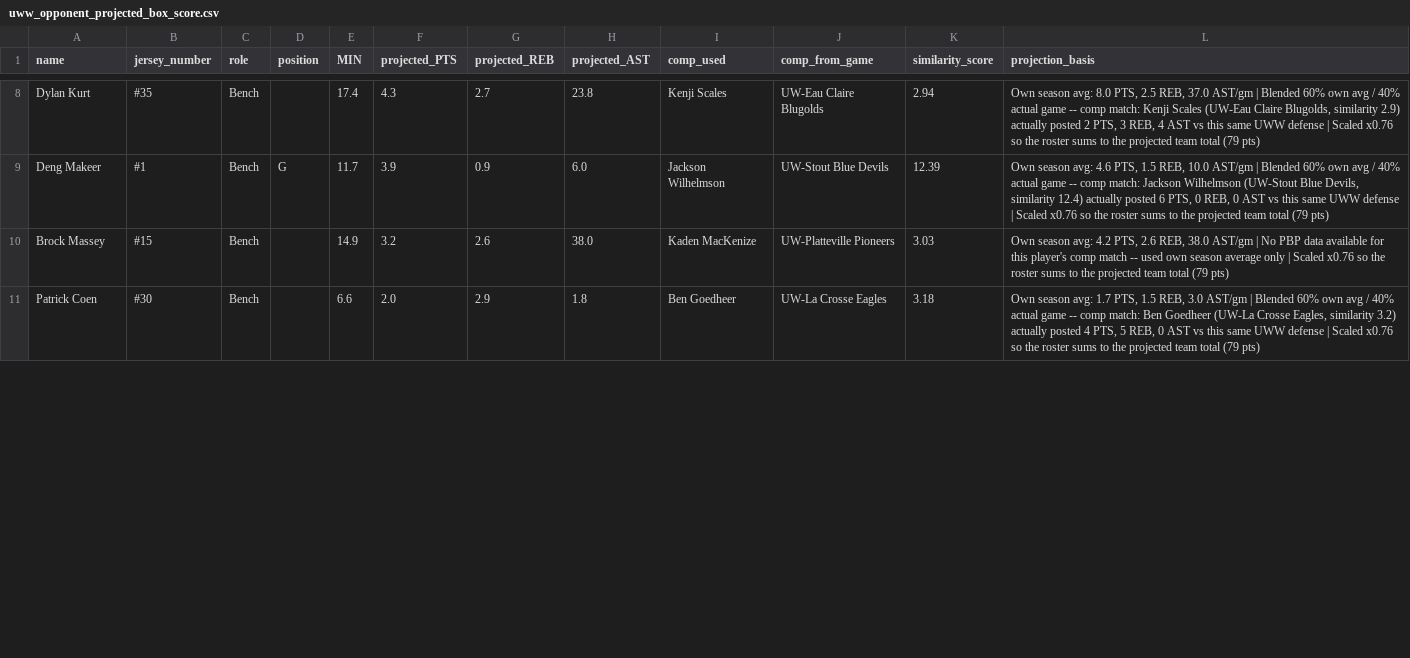
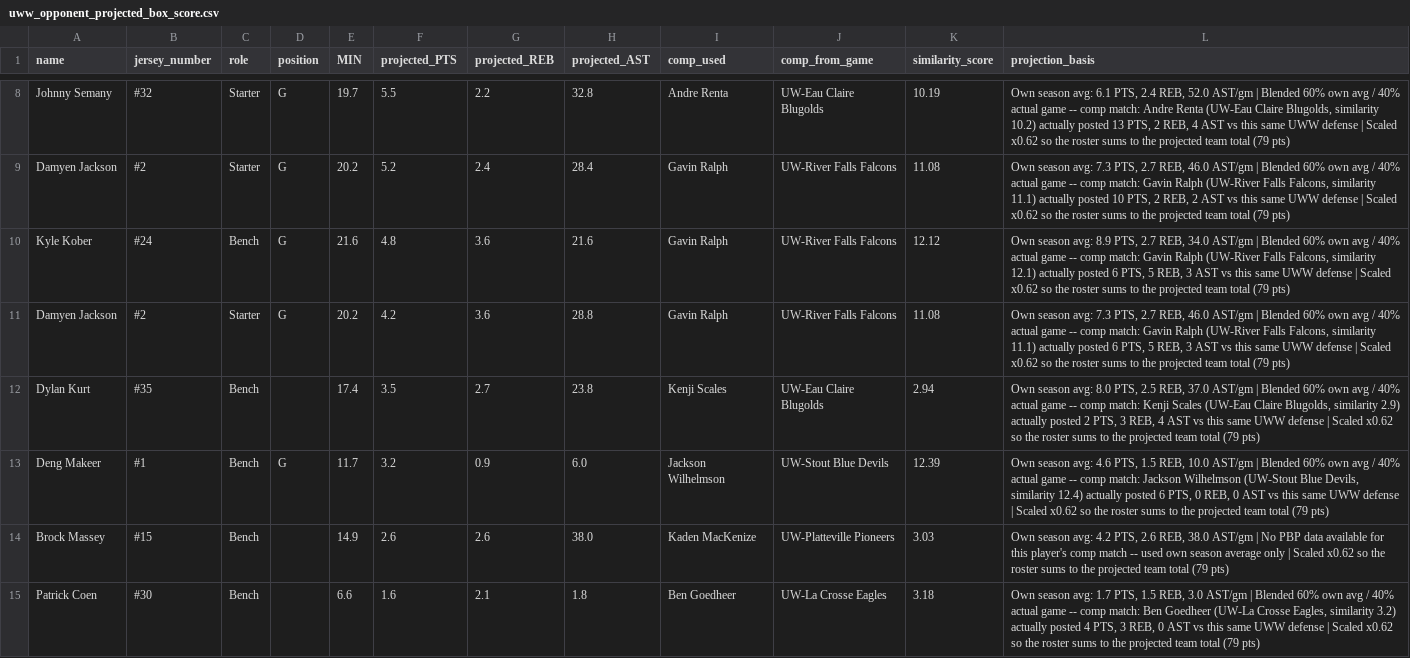
Before and after one commit to fritschcm272/uwwmensbball, a CSV file: data/uww_opponent_projected_box_score.csv, drawn as a sheet; only a part is shown, gaps mark what is left out; addresses are those after the commit; the diff covers the shown part only; the diff names each change by its address in the sheet, - before the commit and + after, or states it on an @@ line.

Commit message:
fix2games

```diff
--- a/data/uww_opponent_projected_box_score.csv
+++ b/data/uww_opponent_projected_box_score.csv
+row 8: Johnny Semany | #32 | Starter | G | 19.7 | 5.5 | 2.2 | 32.8 | Andre Renta | UW-Eau Claire Blugolds | 10.19 | Own season avg: 6.1 PTS, 2.4 REB, 52.0 AST/gm | Blended 60% own avg / 40% actual game -- comp match: Andre Renta (UW-Eau Claire Blugolds, similarity 10.2) actually posted 13 PTS, 2 REB, 4 AST vs this same UWW defense | Scaled x0.62 so the roster sums to the projected team total (79 pts)
+row 9: Damyen Jackson | #2 | Starter | G | 20.2 | 5.2 | 2.4 | 28.4 | Gavin Ralph | UW-River Falls Falcons | 11.08 | Own season avg: 7.3 PTS, 2.7 REB, 46.0 AST/gm | Blended 60% own avg / 40% actual game -- comp match: Gavin Ralph (UW-River Falls Falcons, similarity 11.1) actually posted 10 PTS, 2 REB, 2 AST vs this same UWW defense | Scaled x0.62 so the roster sums to the projected team total (79 pts)
+row 10: Kyle Kober | #24 | Bench | G | 21.6 | 4.8 | 3.6 | 21.6 | Gavin Ralph | UW-River Falls Falcons | 12.12 | Own season avg: 8.9 PTS, 2.7 REB, 34.0 AST/gm | Blended 60% own avg / 40% actual game -- comp match: Gavin Ralph (UW-River Falls Falcons, similarity 12.1) actually posted 6 PTS, 5 REB, 3 AST vs this same UWW defense | Scaled x0.62 so the roster sums to the projected team total (79 pts)
+row 11: Damyen Jackson | #2 | Starter | G | 20.2 | 4.2 | 3.6 | 28.8 | Gavin Ralph | UW-River Falls Falcons | 11.08 | Own season avg: 7.3 PTS, 2.7 REB, 46.0 AST/gm | Blended 60% own avg / 40% actual game -- comp match: Gavin Ralph (UW-River Falls Falcons, similarity 11.1) actually posted 6 PTS, 5 REB, 3 AST vs this same UWW defense | Scaled x0.62 so the roster sums to the projected team total (79 pts)
-F12 (projected_PTS): 4.3
+F12 (projected_PTS): 3.5
-L12 (projection_basis): …| Scaled x0.76 so the…
+L12 (projection_basis): …| Scaled x0.62 so the…
-F13 (projected_PTS): 3.9
+F13 (projected_PTS): 3.2
-L13 (projection_basis): …| Scaled x0.76 so the…
+L13 (projection_basis): …| Scaled x0.62 so the…
-F14 (projected_PTS): 3.2
+F14 (projected_PTS): 2.6
-L14 (projection_basis): …| Scaled x0.76 so the…
+L14 (projection_basis): …| Scaled x0.62 so the…
-F15 (projected_PTS): 2.0
+F15 (projected_PTS): 1.6
-G15 (projected_REB): 2.9
+G15 (projected_REB): 2.1
-L15 (projection_basis): …4 PTS, 5 REB, 0 AST vs this same UWW defense | Scaled x0.76 so the…
+L15 (projection_basis): …4 PTS, 3 REB, 0 AST vs this same UWW defense | Scaled x0.62 so the…
```
Also changed, not shown: 4 added rows, 2 removed rows and 19 edited cells elsewhere in this file, data/uww_clutch_events.csv, data/uww_opp_lineup_season_box.csv, 11 other files.
